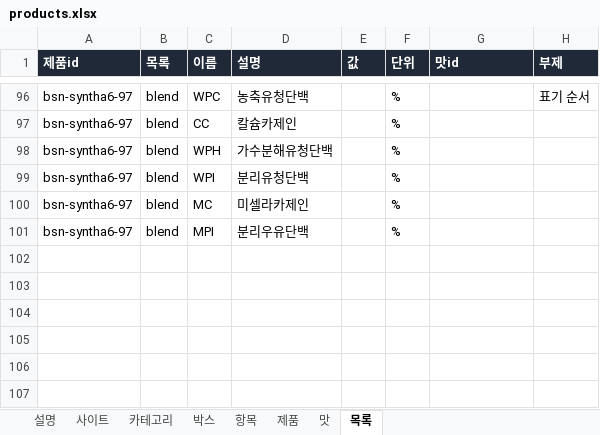
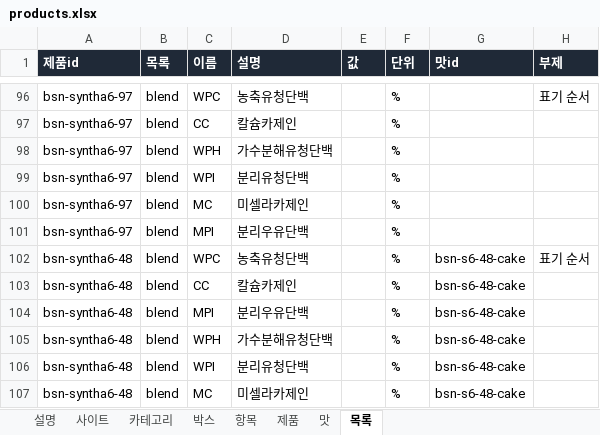
Before and after one commit to kdw123487-arch/foodcompare, an Excel workbook: data/products.xlsx, sheet 목록, drawn as a sheet; only a part is shown, gaps mark what is left out; values as stored, in another font and other column widths than the file's, no borders; the diff names each change by its address in the sheet, - before the commit and + after, or states it on an @@ line.

```diff
--- a/data/products.xlsx (sheet 목록)
+++ b/data/products.xlsx (sheet 목록)
+row 102: bsn-syntha6-48 | blend | WPC | 농축유청단백 |  | % | bsn-s6-48-cake | 표기 순서
+row 103: bsn-syntha6-48 | blend | CC | 칼슘카제인 |  | % | bsn-s6-48-cake
+row 104: bsn-syntha6-48 | blend | MPI | 분리우유단백 |  | % | bsn-s6-48-cake
+row 105: bsn-syntha6-48 | blend | WPH | 가수분해유청단백 |  | % | bsn-s6-48-cake
+row 106: bsn-syntha6-48 | blend | WPI | 분리유청단백 |  | % | bsn-s6-48-cake
+row 107: bsn-syntha6-48 | blend | MC | 미셀라카제인 |  | % | bsn-s6-48-cake
```
Also changed, not shown: sheet 맛, sheet 제품, 4 other files.
